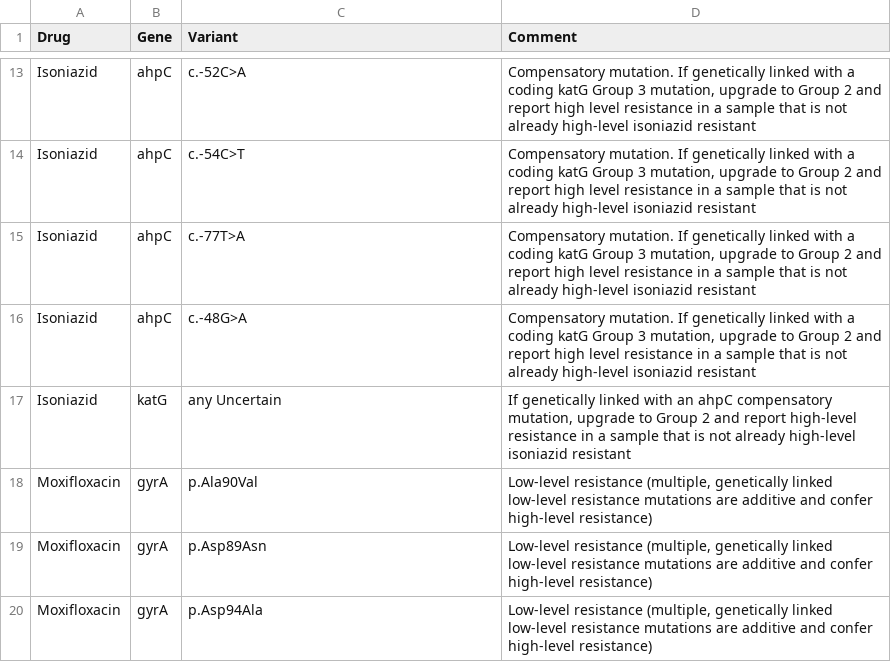
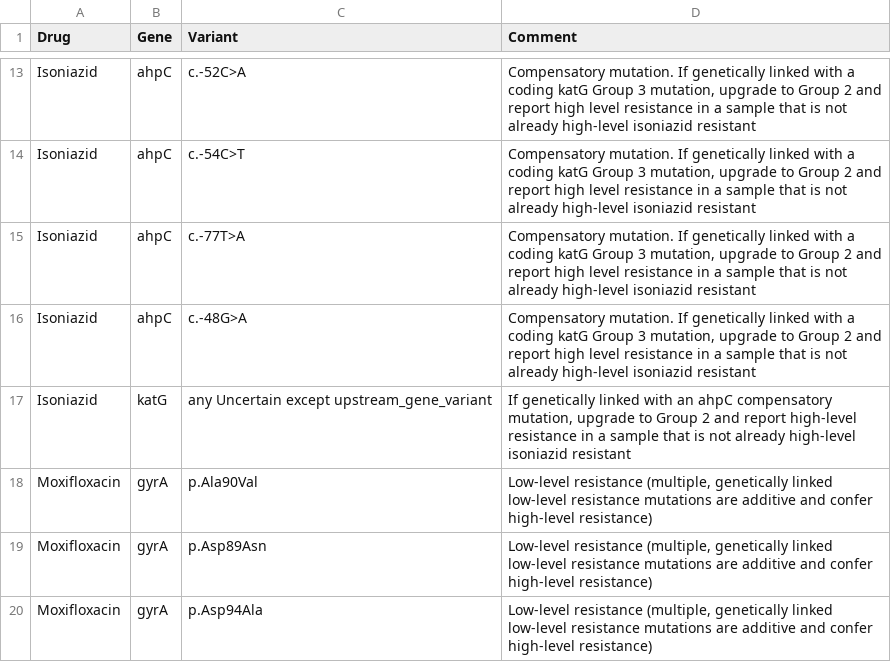
Before and after one commit to Leonardini/WHOCatalogV3, a CSV file: inst/extdata/grading_comments.csv, drawn as a sheet; only a part is shown, gaps mark what is left out.

```diff
--- a/inst/extdata/grading_comments.csv
+++ b/inst/extdata/grading_comments.csv
@@ -16,3 +16,3 @@ Isoniazid,ahpC,c.-77T>A,"Compensatory mutation. If genetically linked with a cod
 Isoniazid,ahpC,c.-48G>A,"Compensatory mutation. If genetically linked with a coding katG Group 3 mutation, upgrade to Group 2 and report high level resistance in a sample that is not already high-level isoniazid resistant"
-Isoniazid,katG,any Uncertain,"If genetically linked with an ahpC compensatory mutation, upgrade to Group 2 and report high-level resistance in a sample that is not already high-level isoniazid resistant"
+Isoniazid,katG,any Uncertain except upstream_gene_variant,"If genetically linked with an ahpC compensatory mutation, upgrade to Group 2 and report high-level resistance in a sample that is not already high-level isoniazid resistant"
 Moxifloxacin,gyrA,p.Ala90Val,"Low-level resistance (multiple, genetically linked low-level resistance mutations are additive and confer high-level resistance)"
```
Also changed, not shown: 4 other files.
